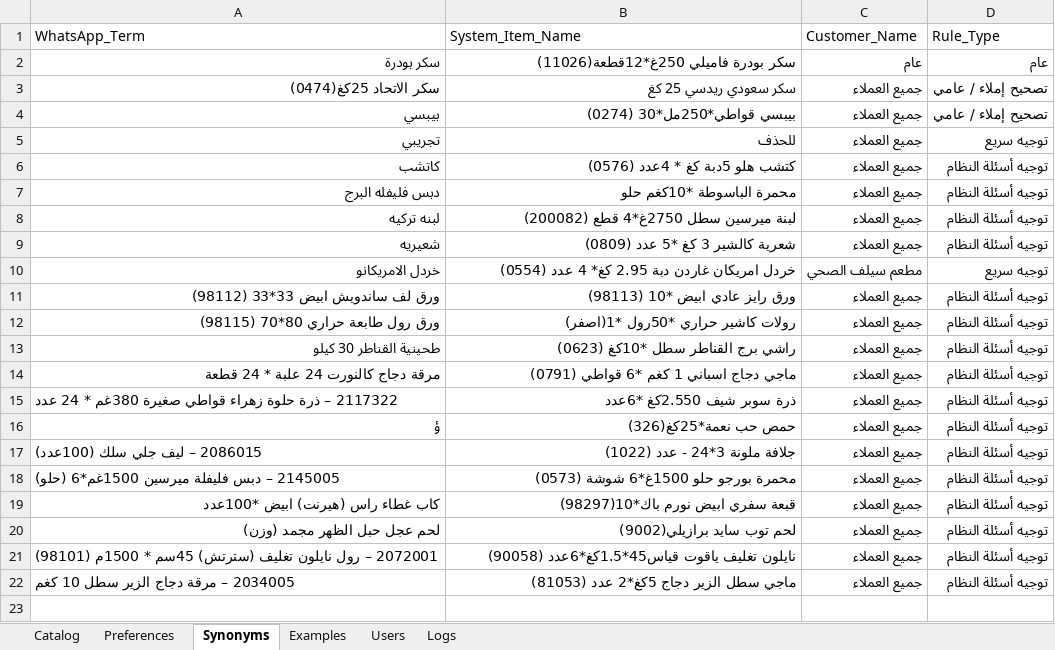
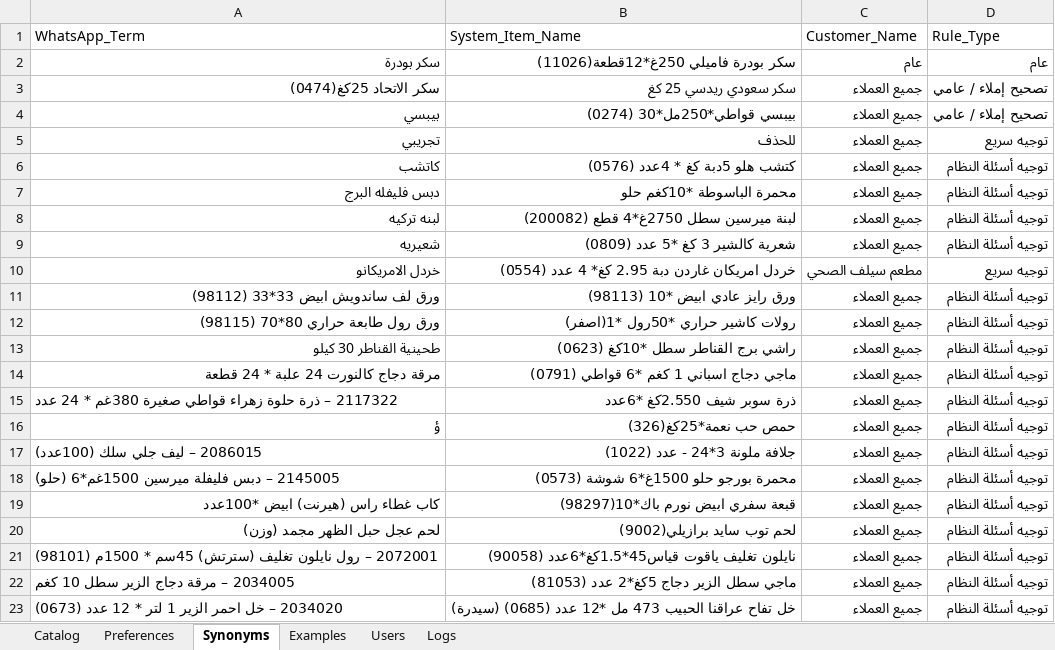
Before and after one commit to aliothman1997/order-entry-system, an Excel workbook: data.xlsx, sheet Synonyms, drawn as a sheet; values as stored, in another font and other column widths than the file's, no borders; the diff names each change by its address in the sheet, - before the commit and + after, or states it on an @@ line.

Commit message:
تحديث ذاكرة لمادة 2034020 – خل احمر الزير 1 لتر * 12 عدد (0673)

```diff
--- a/data.xlsx (sheet Synonyms)
+++ b/data.xlsx (sheet Synonyms)
+row 23: 2034020 – خل احمر الزير 1 لتر * 12 عدد (0673) | خل تفاح عراقنا الحبيب 473 مل *12 عدد (0685) (سيدرة) | جميع العملاء | توجيه أسئلة النظام
```
